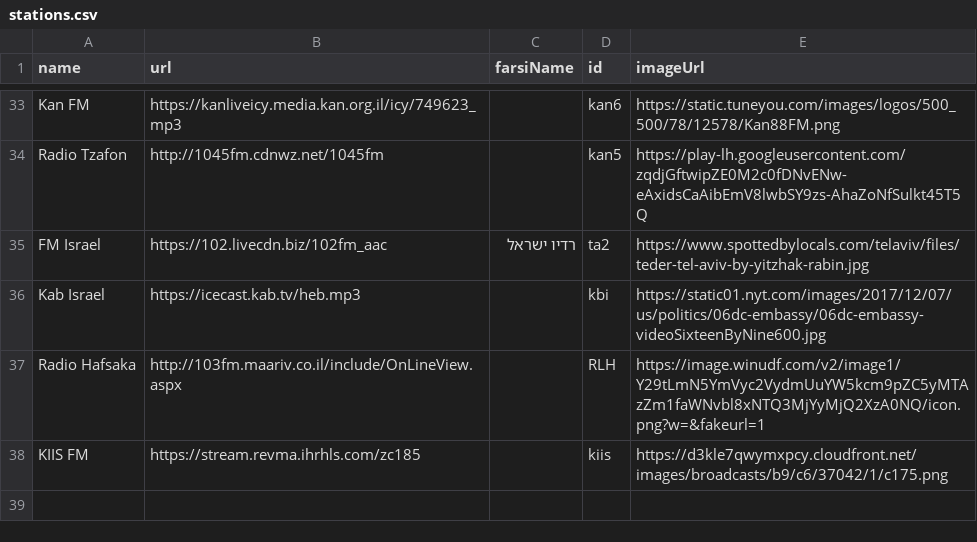
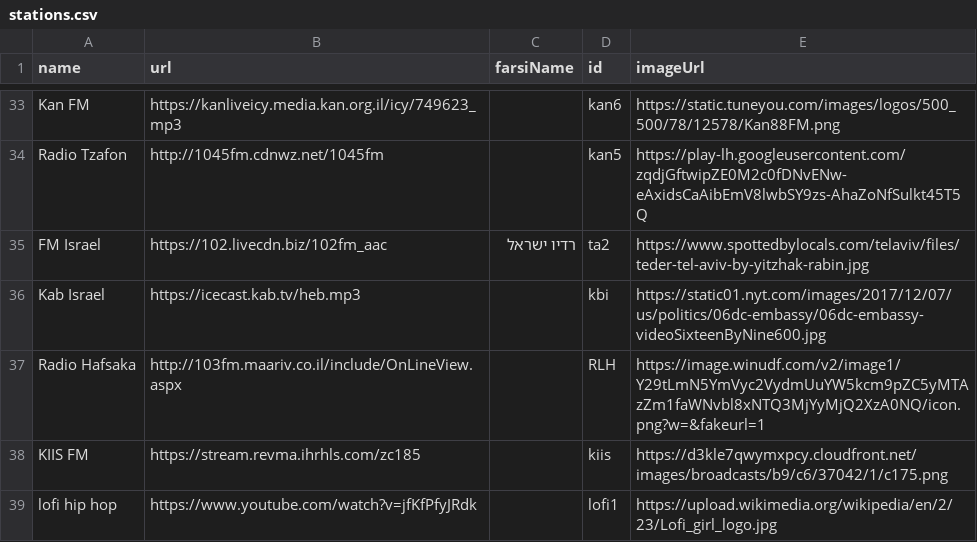
Before and after one commit to xsvteki/persianradio, a CSV file: stations.csv, drawn as a sheet; only a part is shown, gaps mark what is left out; the diff names each change by its address in the sheet, - before the commit and + after, or states it on an @@ line.

Commit message:
new stations

```diff
--- a/stations.csv
+++ b/stations.csv
+row 39: lofi hip hop | https://www.youtube.com/watch?v=jfKfPfyJRdk |  | lofi1 | https://upload.wikimedia.org/wikipedia/en/2/23/Lofi_girl_logo.jpg
```
